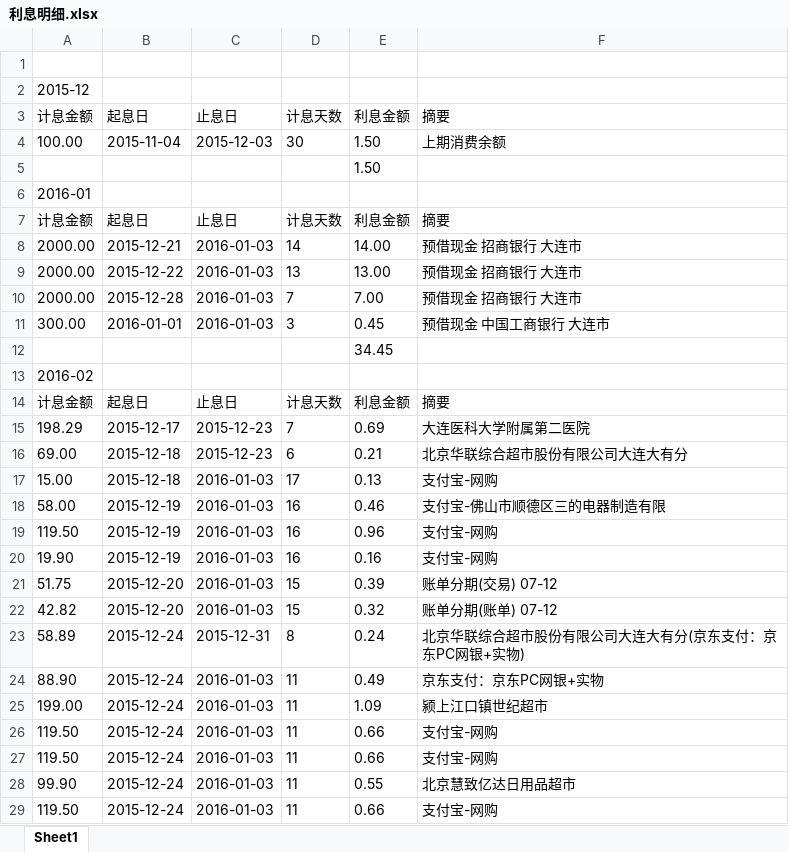
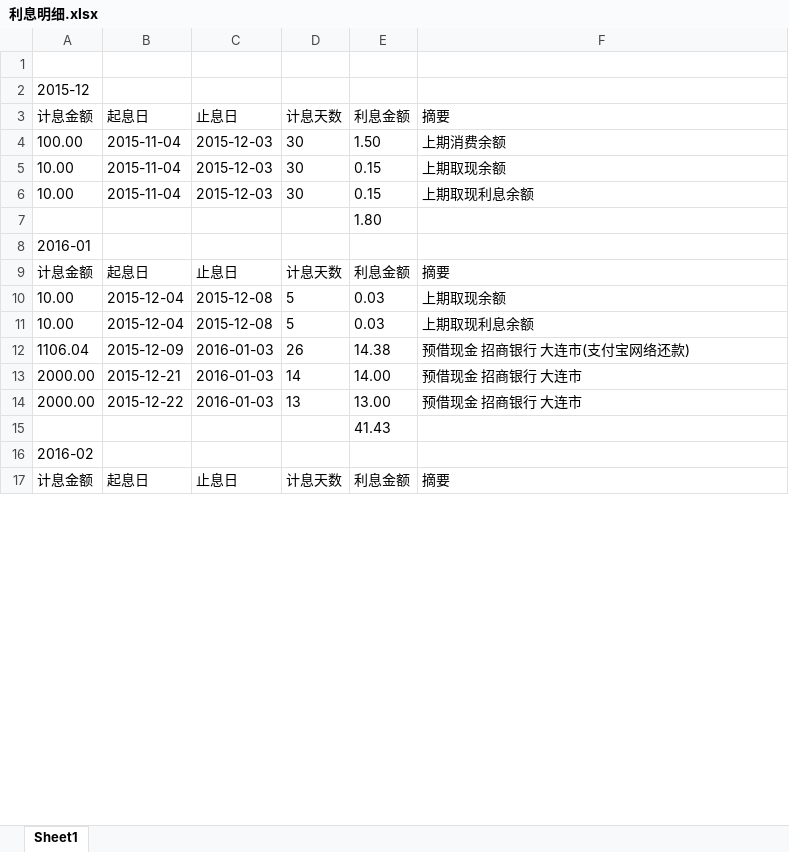
Before and after one commit to 1818hero/MicroCore, an Excel workbook: 利息明细.xlsx, sheet Sheet1, drawn as a sheet; only a part is shown; values as stored, in another font and other column widths than the file's, no borders; removed rows and columns are numbered as before the commit, all else as after; the diff covers the shown part only; the diff names each change by its address in the sheet, - before the commit and + after, or states it on an @@ line.

```diff
--- a/利息明细.xlsx (sheet Sheet1)
+++ b/利息明细.xlsx (sheet Sheet1)
+row 5: 10.00 | 2015-11-04 | 2015-12-03 | 30 | 0.15 | 上期取现余额
+row 6: 10.00 | 2015-11-04 | 2015-12-03 | 30 | 0.15 | 上期取现利息余额
-E7 (利息金额): 1.50
+E7 (利息金额): 1.80
+row 10: 10.00 | 2015-12-04 | 2015-12-08 | 5 | 0.03 | 上期取现余额
+row 11: 10.00 | 2015-12-04 | 2015-12-08 | 5 | 0.03 | 上期取现利息余额
+row 12: 1106.04 | 2015-12-09 | 2016-01-03 | 26 | 14.38 | 预借现金 招商银行 大连市(支付宝网络还款)
-row 10: 2000.00 | 2015-12-28 | 2016-01-03 | 7 | 7.00 | 预借现金 招商银行 大连市
-row 11: 300.00 | 2016-01-01 | 2016-01-03 | 3 | 0.45 | 预借现金 中国工商银行 大连市
-E15 (利息金额): 34.45
+E15 (利息金额): 41.43
-row 15: 198.29 | 2015-12-17 | 2015-12-23 | 7 | 0.69 | 大连医科大学附属第二医院
-row 16: 69.00 | 2015-12-18 | 2015-12-23 | 6 | 0.21 | 北京华联综合超市股份有限公司大连大有分
-row 17: 15.00 | 2015-12-18 | 2016-01-03 | 17 | 0.13 | 支付宝-网购
-row 18: 58.00 | 2015-12-19 | 2016-01-03 | 16 | 0.46 | 支付宝-佛山市顺德区三的电器制造有限
-row 19: 119.50 | 2015-12-19 | 2016-01-03 | 16 | 0.96 | 支付宝-网购
-row 20: 19.90 | 2015-12-19 | 2016-01-03 | 16 | 0.16 | 支付宝-网购
-row 21: 51.75 | 2015-12-20 | 2016-01-03 | 15 | 0.39 | 账单分期(交易) 07-12
-row 22: 42.82 | 2015-12-20 | 2016-01-03 | 15 | 0.32 | 账单分期(账单) 07-12
-row 23: 58.89 | 2015-12-24 | 2015-12-31 | 8 | 0.24 | 北京华联综合超市股份有限公司大连大有分(京东支付：京东PC网银+实物)
-row 24: 88.90 | 2015-12-24 | 2016-01-03 | 11 | 0.49 | 京东支付：京东PC网银+实物
-row 25: 199.00 | 2015-12-24 | 2016-01-03 | 11 | 1.09 | 颍上江口镇世纪超市
-row 26: 119.50 | 2015-12-24 | 2016-01-03 | 11 | 0.66 | 支付宝-网购
-row 27: 119.50 | 2015-12-24 | 2016-01-03 | 11 | 0.66 | 支付宝-网购
-row 28: 99.90 | 2015-12-24 | 2016-01-03 | 11 | 0.55 | 北京慧致亿达日用品超市
-row 29: 119.50 | 2015-12-24 | 2016-01-03 | 11 | 0.66 | 支付宝-网购
```
Also changed, not shown: 4 added rows, 75 removed rows and 17 edited cells elsewhere in this sheet, 6 other files.
